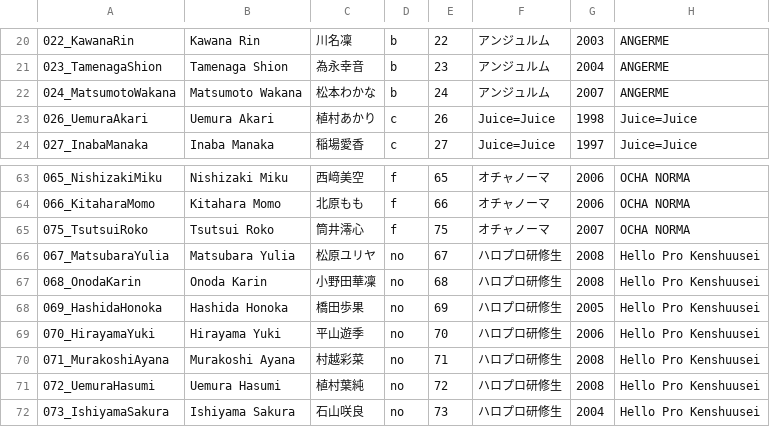
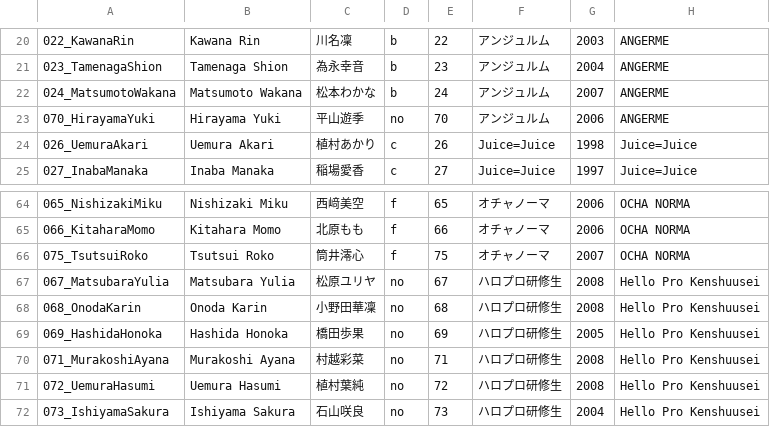
Before and after one commit to hello-project/hello-project.github.io, a CSV file: trainee_info.csv, drawn as a sheet; only a part is shown, gaps mark what is left out.

Commit message:
new hira

```diff
--- a/trainee_info.csv
+++ b/trainee_info.csv
@@ -22,2 +22,3 @@
 024_MatsumotoWakana,Matsumoto Wakana,松本わかな,b,24,アンジュルム,2007,ANGERME
+070_HirayamaYuki,Hirayama Yuki,平山遊季,no,70,アンジュルム,2006,ANGERME
 026_UemuraAkari,Uemura Akari,植村あかり,c,26,Juice=Juice,1998,Juice=Juice
@@ -68,3 +69,2 @@
 069_HashidaHonoka,Hashida Honoka,橋田歩果,no,69,ハロプロ研修生,2005,Hello Pro Kenshuusei 
-070_HirayamaYuki,Hirayama Yuki,平山遊季,no,70,ハロプロ研修生,2006,Hello Pro Kenshuusei 
 071_MurakoshiAyana,Murakoshi Ayana,村越彩菜,no,71,ハロプロ研修生,2008,Hello Pro Kenshuusei 
```
